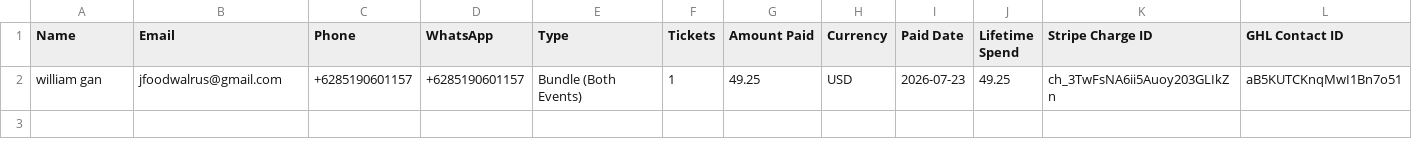
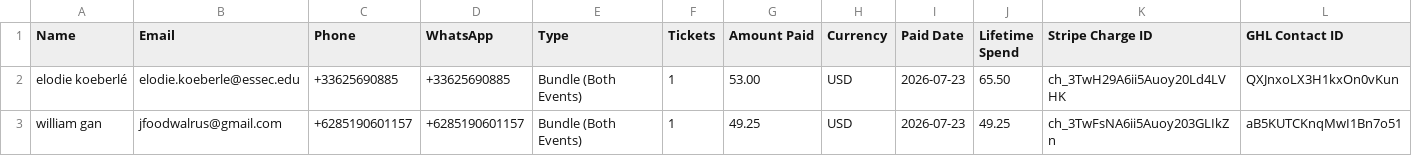
Before and after one commit to parallaxxlifeco/event-dashboard, a CSV file: both-events.csv, drawn as a sheet; only a part is shown; rows hold the shown columns only; the diff names each change by its address in the sheet, - before the commit and + after, or states it on an @@ line.

```diff
--- a/both-events.csv
+++ b/both-events.csv
+row 2: elodie koeberlé | elodie.koeberle@essec.edu | +33625690885 | +33625690885 | Bundle (Both Events) | 1 | 53.00 | USD | 2026-07-23 | 65.50 | ch_3TwH29A6ii5Auoy20Ld4LVHK | QXJnxoLX3H1kxOn0vKun
```
Also changed, not shown: fb-attendees.csv, gia-attendees.csv, 1 other file.
